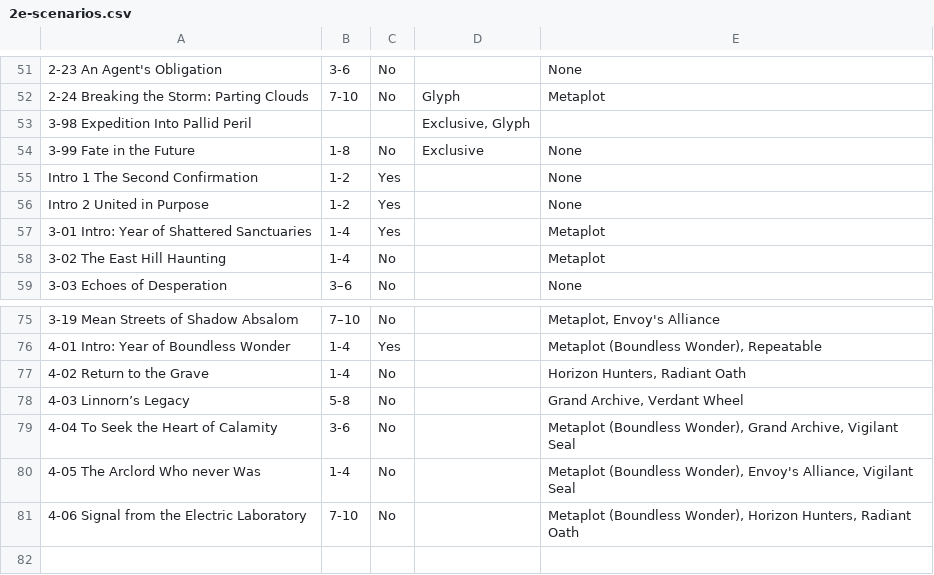
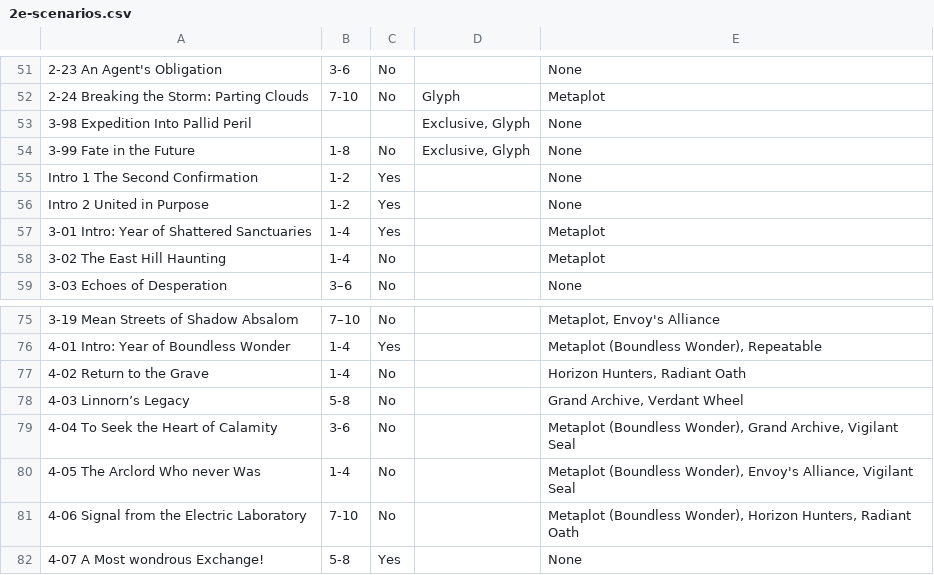
Before and after one commit to doughahn/unofficial-opf-guides, a CSV file: assets/2e-scenarios.csv, drawn as a sheet; only a part is shown, gaps mark what is left out; the diff names each change by its address in the sheet, - before the commit and + after, or states it on an @@ line.

```diff
--- a/assets/2e-scenarios.csv
+++ b/assets/2e-scenarios.csv
-E53: (empty)
+E53: None
-D54: Exclusive
+D54: Exclusive, Glyph
+row 82: 4-07 A Most wondrous Exchange! | 5-8 | Yes |  | None
```
Also changed, not shown: 3 other files.
